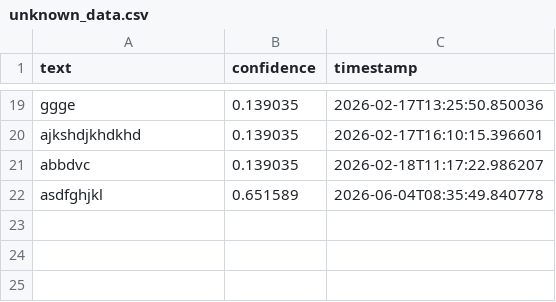
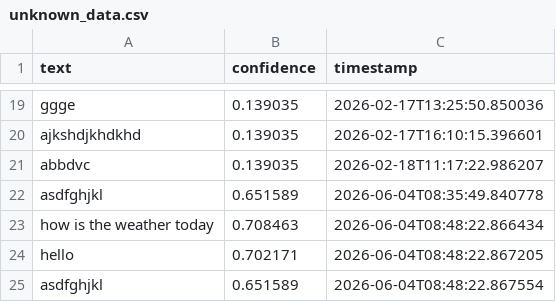
Before and after one commit to akashrwt5/IntentClassifier, a CSV file: data/unknown_data.csv, drawn as a sheet; only a part is shown, gaps mark what is left out; the diff names each change by its address in the sheet, - before the commit and + after, or states it on an @@ line.

```diff
--- a/data/unknown_data.csv
+++ b/data/unknown_data.csv
+row 23: how is the weather today | 0.708463 | 2026-06-04T08:48:22.866434
+row 24: hello | 0.702171 | 2026-06-04T08:48:22.867205
+row 25: asdfghjkl | 0.651589 | 2026-06-04T08:48:22.867554
```
